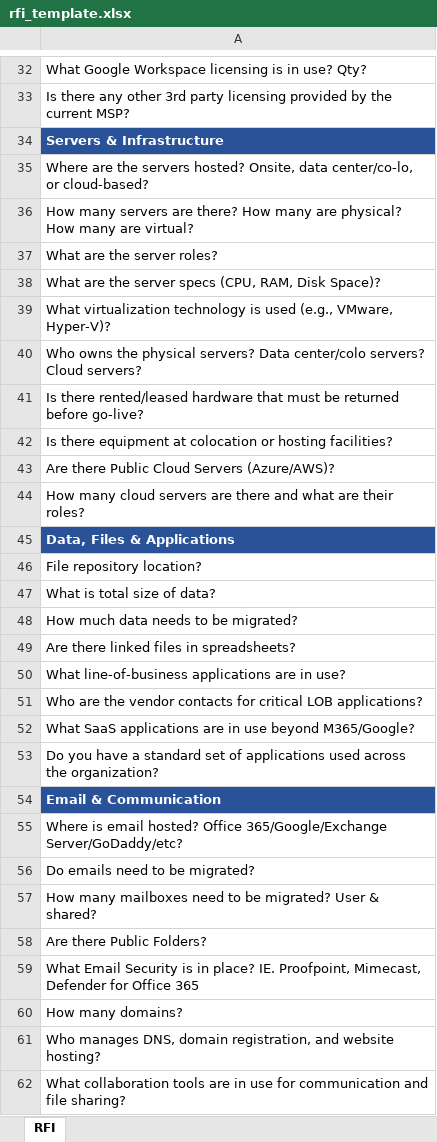
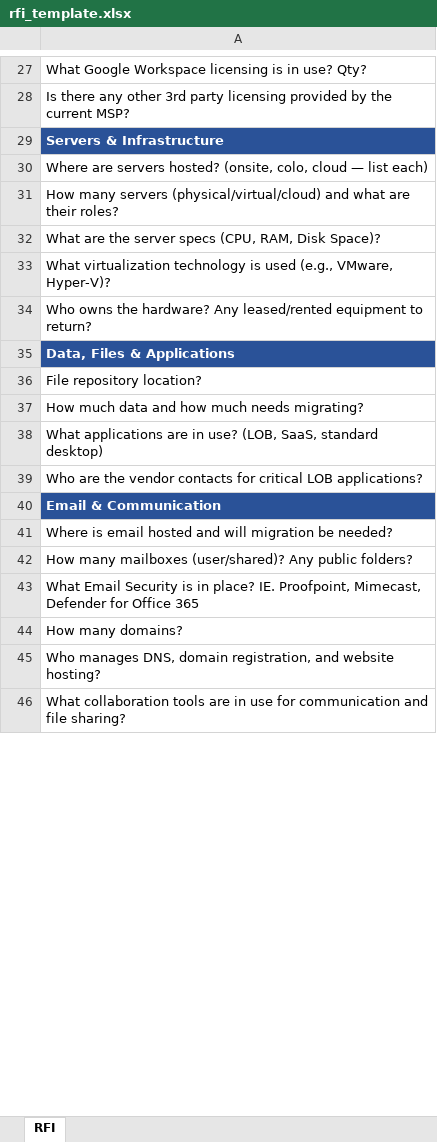
Before and after one commit to msloss624/OnboardingFormFiller, an Excel workbook: templates/rfi_template.xlsx, sheet RFI, drawn as a sheet; only a part is shown, gaps mark what is left out; values as stored, in another font and other column widths than the file's, no borders; removed rows and columns are numbered as before the commit, all else as after; the diff covers the shown part only; the diff names each change by its address in the sheet, - before the commit and + after, or states it on an @@ line.

```diff
--- a/templates/rfi_template.xlsx (sheet RFI)
+++ b/templates/rfi_template.xlsx (sheet RFI)
-A30: Where are the servers hosted? Onsite, data center/co-lo, or cloud-based?
+A30: Where are servers hosted? (onsite, colo, cloud — list each)
-A31: …many servers are there? How many are physical? How many are virtual?
+A31: …many servers (physical/virtual/cloud) and what are their roles?
-row 37: What are the server roles?
-A34: …owns the physical servers? Data center/colo servers? Cloud servers?
+A34: …owns the hardware? Any leased/rented equipment to return?
-row 41: Is there rented/leased hardware that must be returned before go-live?
-row 42: Is there equipment at colocation or hosting facilities?
-row 43: Are there Public Cloud Servers (Azure/AWS)?
-row 44: How many cloud servers are there and what are their roles?
-A37: What is total size of data?
+A37: How much data and how much needs migrating?
-A38: How much data needs to be migrated?
+A38: What applications are in use? (LOB, SaaS, standard desktop)
-row 49: Are there linked files in spreadsheets?
-row 50: What line-of-business applications are in use?
-row 52: What SaaS applications are in use beyond M365/Google?
-row 53: Do you have a standard set of applications used across the organization?
-A41: …is email hosted? Office 365/Google/Exchange Server/GoDaddy/etc?
+A41: …is email hosted and will migration be needed?
-A42: Do emails need to be migrated?
+A42: How many mailboxes (user/shared)? Any public folders?
-row 57: How many mailboxes need to be migrated? User & shared?
-row 58: Are there Public Folders?
```
Also changed, not shown: 17 removed rows and 13 edited cells elsewhere in this sheet, 3 other files.
